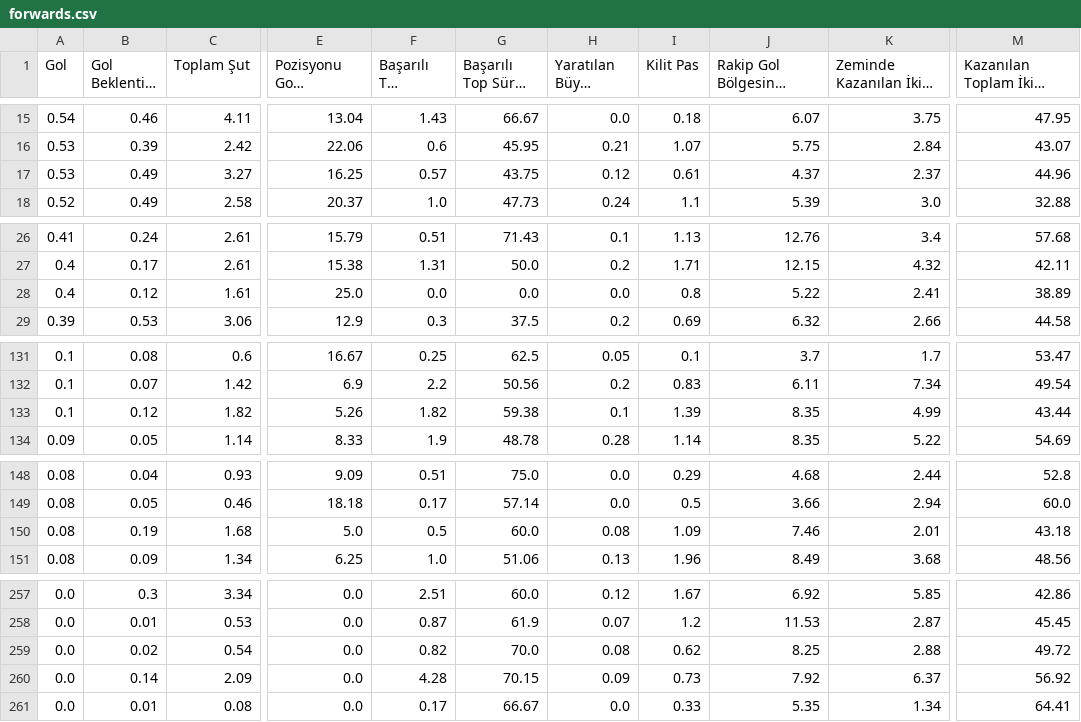
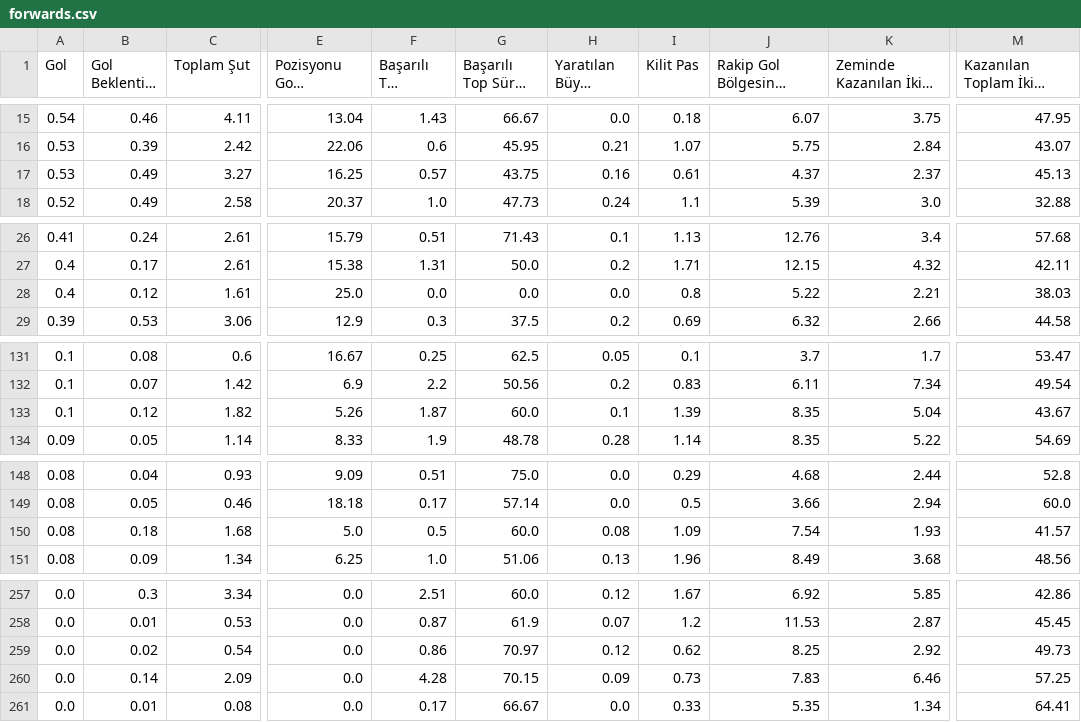
Before and after one commit to scatterradarcsv/csv_scatter_radar_15matches_per90_noPos, a CSV file: forwards.csv, drawn as a sheet; only a part is shown, gaps mark what is left out; long unchanged cells end in …; the diff covers the shown part only; the diff names each change by its address in the sheet, - before the commit and + after, or states it on an @@ line.

Commit message:
Updated forwards.csv

```diff
--- a/forwards.csv
+++ b/forwards.csv
-H17 (Yaratılan Büyük Şans): 0.12
+H17 (Yaratılan Büyük Şans): 0.16
-M17: 44.96
+M17: 45.13
-K28 (Zeminde Kazanılan İkili Mücadele): 2.41
+K28 (Zeminde Kazanılan İkili Mücadele): 2.21
-M28: 38.89
+M28: 38.03
-F133 (Başarılı Top Sürme): 1.82
+F133 (Başarılı Top Sürme): 1.87
-G133 (Başarılı Top Sürme %): 59.38
+G133 (Başarılı Top Sürme %): 60.0
-K133 (Zeminde Kazanılan İkili Mücadele): 4.99
+K133 (Zeminde Kazanılan İkili Mücadele): 5.04
-M133: 43.44
+M133: 43.67
-B150 (Gol Beklentisi (xG)): 0.19
+B150 (Gol Beklentisi (xG)): 0.18
-J150: 7.46
+J150: 7.54
-K150 (Zeminde Kazanılan İkili Mücadele): 2.01
+K150 (Zeminde Kazanılan İkili Mücadele): 1.93
-M150: 43.18
+M150: 41.57
-F259 (Başarılı Top Sürme): 0.82
+F259 (Başarılı Top Sürme): 0.86
-G259 (Başarılı Top Sürme %): 70.0
+G259 (Başarılı Top Sürme %): 70.97
-H259 (Yaratılan Büyük Şans): 0.08
+H259 (Yaratılan Büyük Şans): 0.12
-K259 (Zeminde Kazanılan İkili Mücadele): 2.88
+K259 (Zeminde Kazanılan İkili Mücadele): 2.92
-M259: 49.72
+M259: 49.73
-J260: 7.92
+J260: 7.83
-K260 (Zeminde Kazanılan İkili Mücadele): 6.37
+K260 (Zeminde Kazanılan İkili Mücadele): 6.46
-M260: 56.92
+M260: 57.25
```
Also changed, not shown: 9 edited cells elsewhere in this file.
